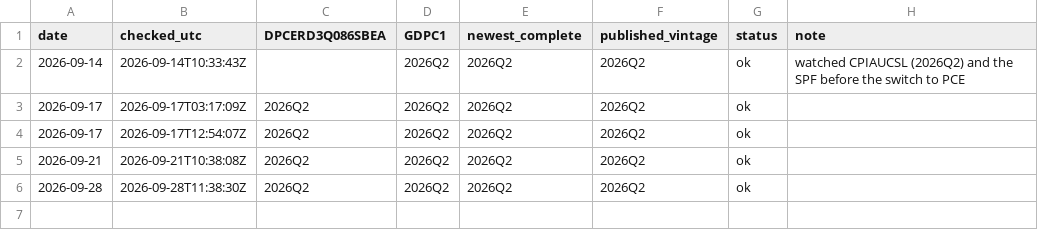
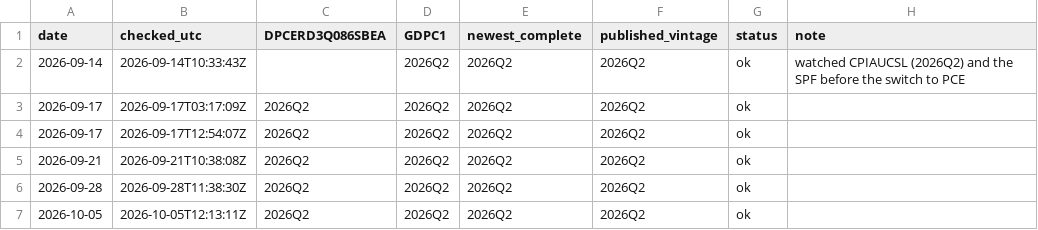
Before and after one commit to joshuaccchan/trend-cycle-toolkit, a CSV file: .github/freshness.csv, drawn as a sheet.

```diff
--- a/.github/freshness.csv
+++ b/.github/freshness.csv
@@ -6 +6,2 @@ date,checked_utc,DPCERD3Q086SBEA,GDPC1,newest_complete,published_vintage,status,
 2026-09-28,2026-09-28T11:38:30Z,2026Q2,2026Q2,2026Q2,2026Q2,ok,
+2026-10-05,2026-10-05T12:13:11Z,2026Q2,2026Q2,2026Q2,2026Q2,ok,
```
